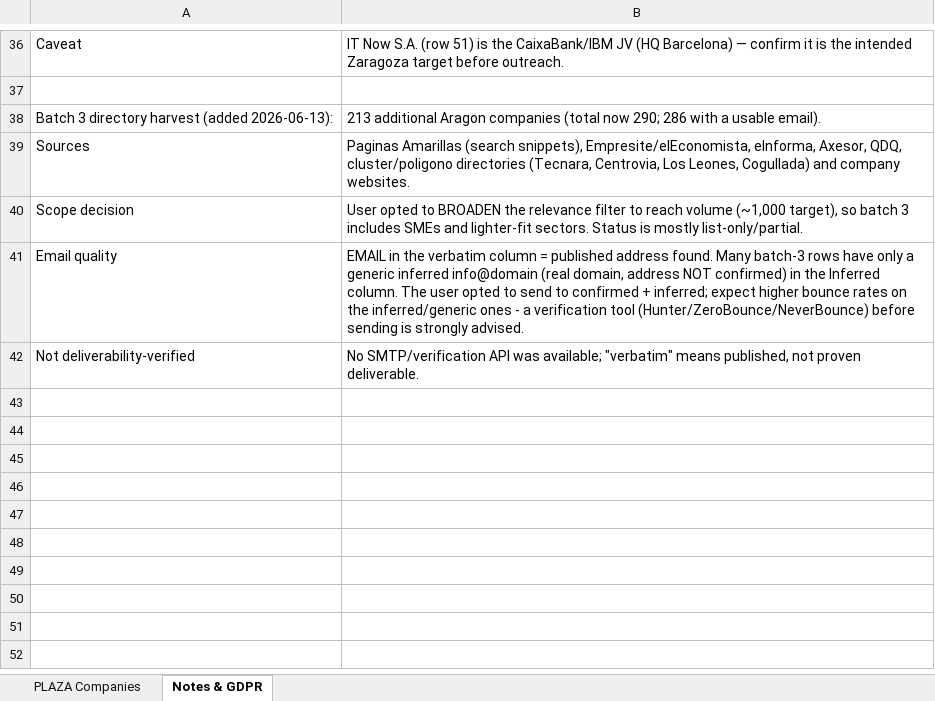
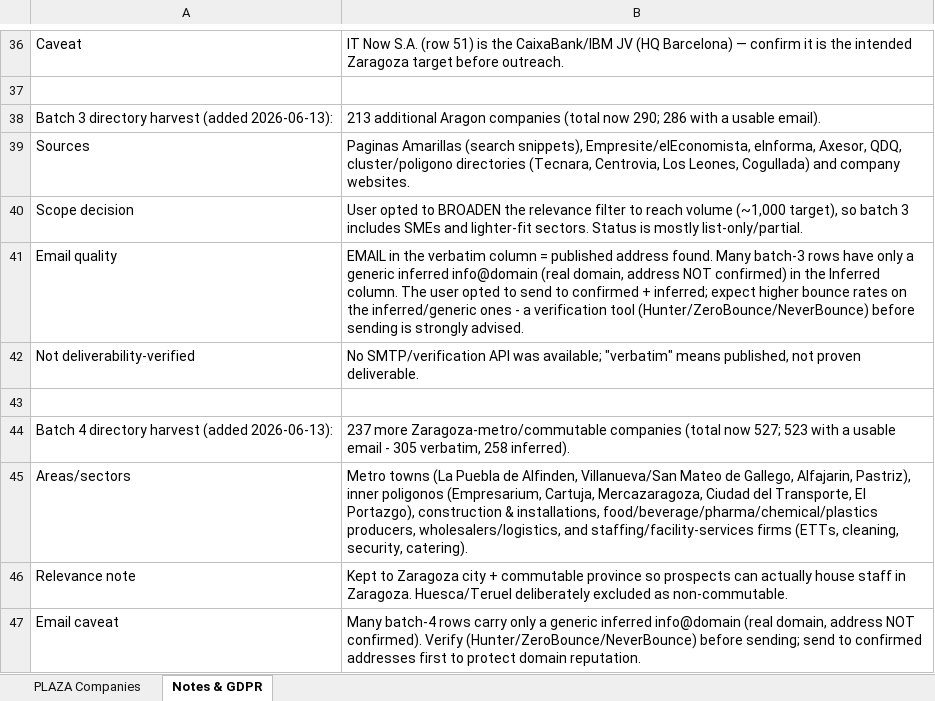
Before and after one commit to LucianoHildebrand-hash/ebrostay-site, an Excel workbook: market-outreach/research/plaza-companies-outreach.xlsx, sheet Notes & GDPR, drawn as a sheet; only a part is shown, gaps mark what is left out; values as stored, in another font and other column widths than the file's, no borders; the diff names each change by its address in the sheet, - before the commit and + after, or states it on an @@ line.

```diff
--- a/market-outreach/research/plaza-companies-outreach.xlsx (sheet Notes & GDPR)
+++ b/market-outreach/research/plaza-companies-outreach.xlsx (sheet Notes & GDPR)
+row 43: (empty)
+row 44: Batch 4 directory harvest (added 2026-06-13): | 237 more Zaragoza-metro/commutable companies (total now 527; 523 with a usable email - 305 verbatim, 258 inferred).
+row 45: Areas/sectors | Metro towns (La Puebla de Alfinden, Villanueva/San Mateo de Gallego, Alfajarin, Pastriz), inner poligonos (Empresarium, Cartuja, Mercazaragoza, Ciudad del Transporte, El Portazgo), construction & installations, food/beverage/pharma/chemical/plastics producers, wholesalers/logistics, and staffing/facility-services firms (ETTs, cleaning, security, catering).
+row 46: Relevance note | Kept to Zaragoza city + commutable province so prospects can actually house staff in Zaragoza. Huesca/Teruel deliberately excluded as non-commutable.
+row 47: Email caveat | Many batch-4 rows carry only a generic inferred info@domain (real domain, address NOT confirmed). Verify (Hunter/ZeroBounce/NeverBounce) before sending; send to confirmed addresses first to protect domain reputation.
```
Also changed, not shown: sheet PLAZA Companies, 4 other files.
